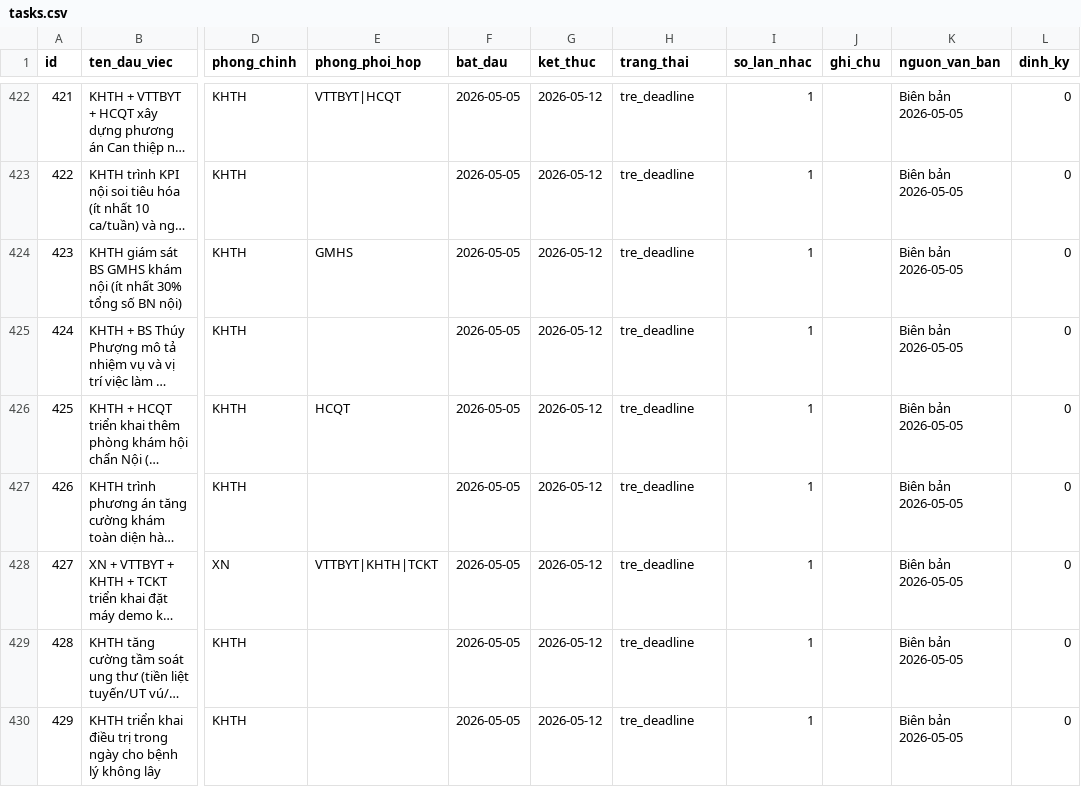
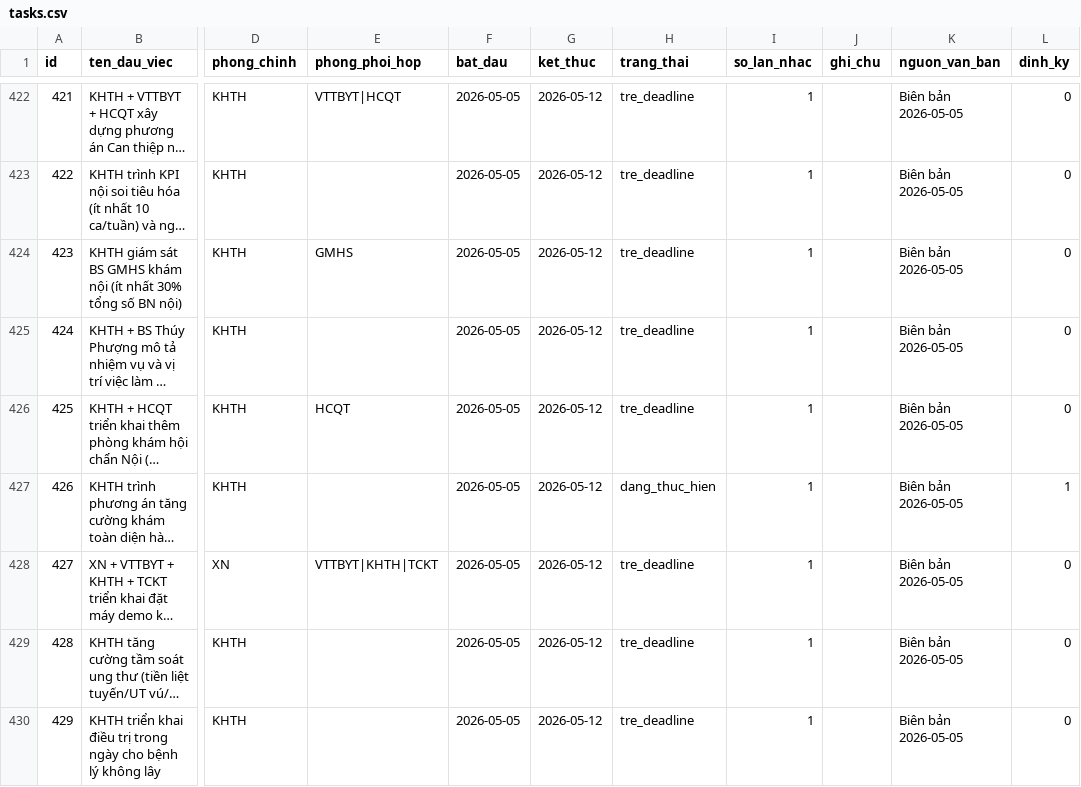
Before and after one commit to dragonhuynh/bvtd-progress, a CSV file: data/tasks.csv, drawn as a sheet; only a part is shown, gaps mark what is left out; long unchanged cells end in …; the diff covers the shown part only; the diff names each change by its address in the sheet, - before the commit and + after, or states it on an @@ line.

```diff
--- a/data/tasks.csv
+++ b/data/tasks.csv
-H427 (trang_thai): tre_deadline
+H427 (trang_thai): dang_thuc_hien
-L427 (dinh_ky): 0
+L427 (dinh_ky): 1
```
Also changed, not shown: 32 edited cells elsewhere in this file, 4 other files.
